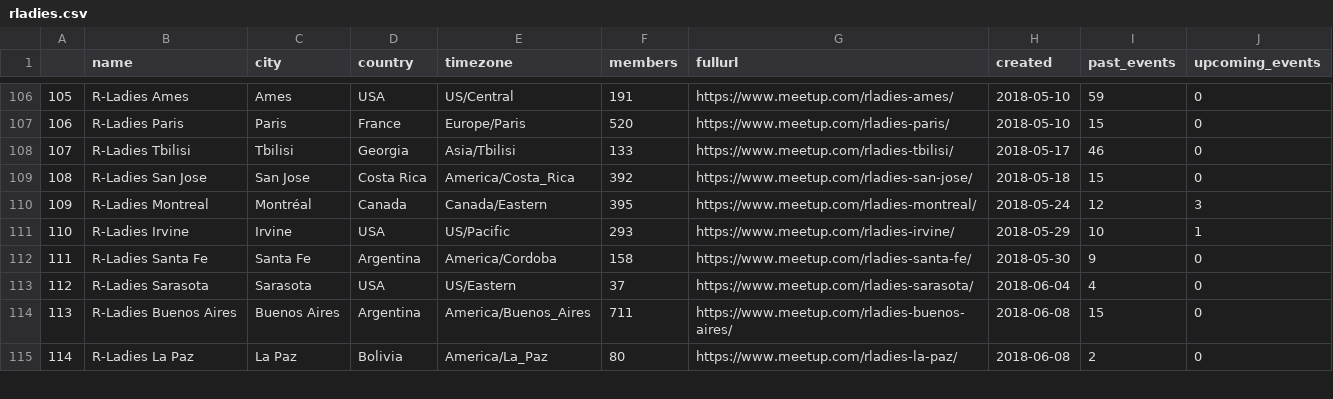
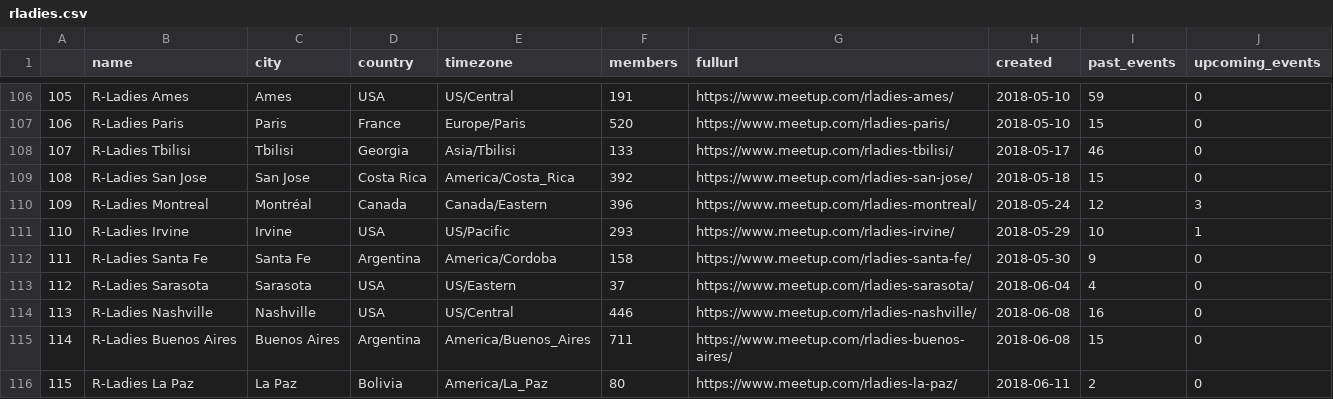
Before and after one commit to benubah/r-community-explorer, a CSV file: docs/data/rladies.csv, drawn as a sheet; only a part is shown, gaps mark what is left out; addresses are those after the commit; the diff covers the shown part only; the diff names each change by its address in the sheet, - before the commit and + after, or states it on an @@ line.

```diff
--- a/docs/data/rladies.csv
+++ b/docs/data/rladies.csv
@@ column A renumbered between rows 11 and 119 @@
-F110 (members): 395
+F110 (members): 396
+row 114: 113 | R-Ladies Nashville | Nashville | USA | US/Central | 446 | https://www.meetup.com/rladies-nashville/ | 2018-06-08 | 16 | 0
-H116 (created): 2018-06-08
+H116 (created): 2018-06-11
```
Also changed, not shown: 5 added rows, 6 removed rows and 37 edited cells elsewhere in this file, docs/data/rugs.csv, 4 other files.
